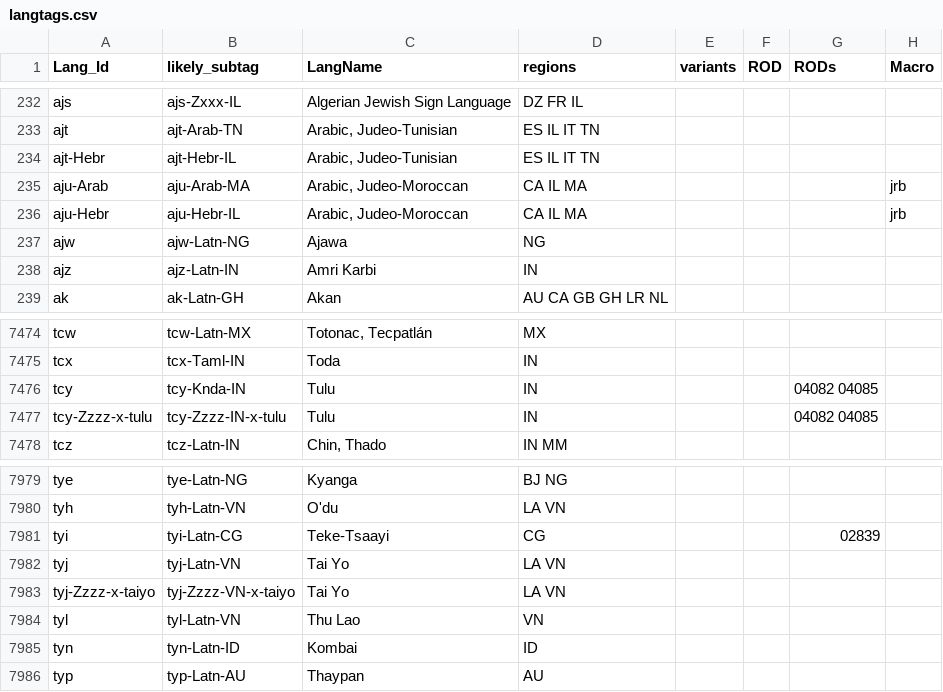
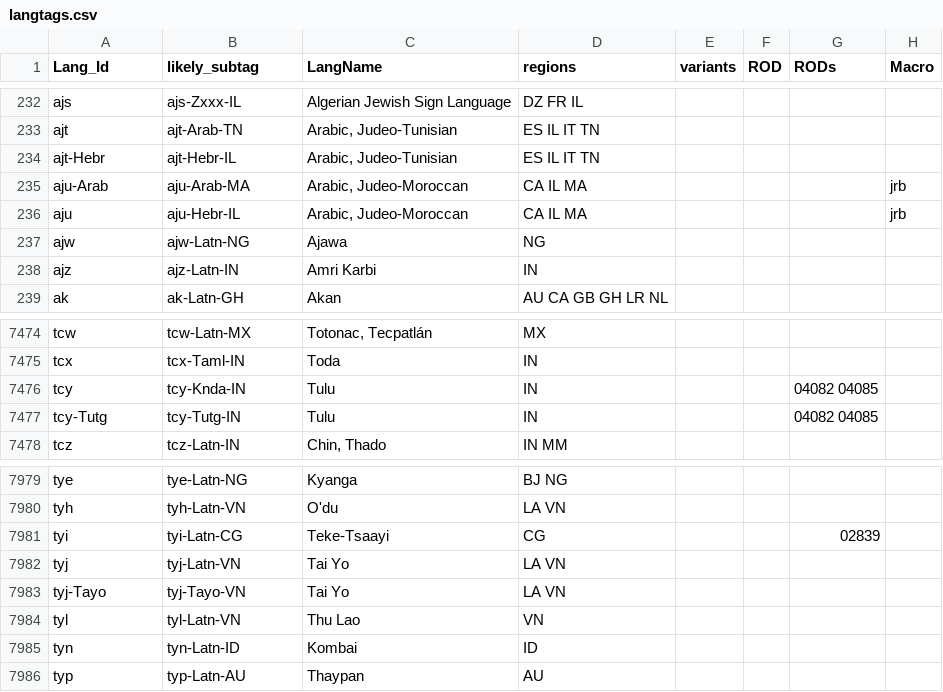
Before and after one commit to silnrsi/langtags, a CSV file: source/langtags.csv, drawn as a sheet; only a part is shown, gaps mark what is left out; the diff names each change by its address in the sheet, - before the commit and + after, or states it on an @@ line.

Commit message:
Updates per ISO 15924 codes.

```diff
--- a/source/langtags.csv
+++ b/source/langtags.csv
-A236 (Lang_Id): aju-Hebr
+A236 (Lang_Id): aju
-A7477 (Lang_Id): tcy-Zzzz-x-tulu
+A7477 (Lang_Id): tcy-Tutg
-B7477 (likely_subtag): tcy-Zzzz-IN-x-tulu
+B7477 (likely_subtag): tcy-Tutg-IN
-A7983 (Lang_Id): tyj-Zzzz-x-taiyo
+A7983 (Lang_Id): tyj-Tayo
-B7983 (likely_subtag): tyj-Zzzz-VN-x-taiyo
+B7983 (likely_subtag): tyj-Tayo-VN
```
